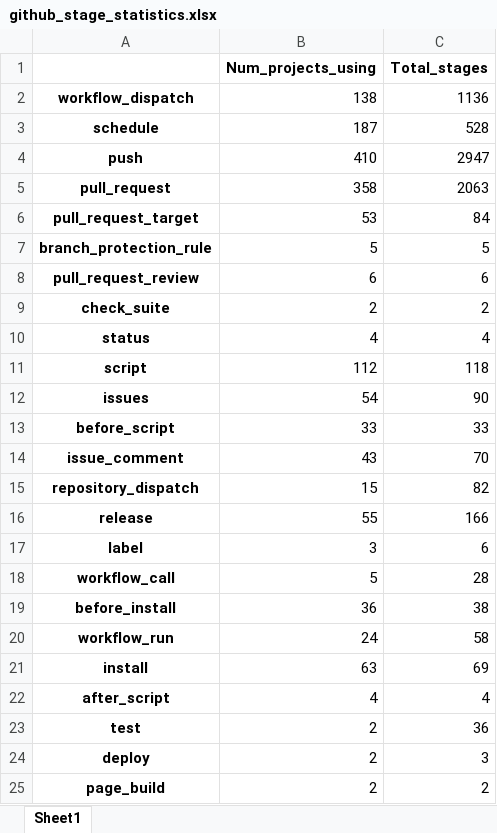
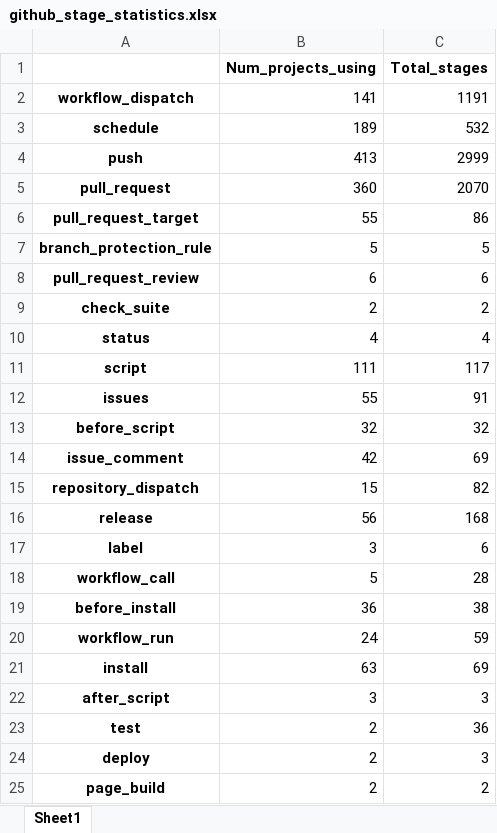
Before and after one commit to jorcontrerasp/BuscadorCIRepos, an Excel workbook: final_results/1/github/github_stage_statistics.xlsx, sheet Sheet1, drawn as a sheet; only a part is shown; values as stored, in another font and other column widths than the file's, no borders; the diff names each change by its address in the sheet, - before the commit and + after, or states it on an @@ line.

```diff
--- a/final_results/1/github/github_stage_statistics.xlsx (sheet Sheet1)
+++ b/final_results/1/github/github_stage_statistics.xlsx (sheet Sheet1)
-B2 (Num_projects_using): 138
+B2 (Num_projects_using): 141
-C2 (Total_stages): 1136
+C2 (Total_stages): 1191
-B3 (Num_projects_using): 187
+B3 (Num_projects_using): 189
-C3 (Total_stages): 528
+C3 (Total_stages): 532
-B4 (Num_projects_using): 410
+B4 (Num_projects_using): 413
-C4 (Total_stages): 2947
+C4 (Total_stages): 2999
-B5 (Num_projects_using): 358
+B5 (Num_projects_using): 360
-C5 (Total_stages): 2063
+C5 (Total_stages): 2070
-B6 (Num_projects_using): 53
+B6 (Num_projects_using): 55
-C6 (Total_stages): 84
+C6 (Total_stages): 86
-B11 (Num_projects_using): 112
+B11 (Num_projects_using): 111
-C11 (Total_stages): 118
+C11 (Total_stages): 117
-B12 (Num_projects_using): 54
+B12 (Num_projects_using): 55
-C12 (Total_stages): 90
+C12 (Total_stages): 91
-B13 (Num_projects_using): 33
+B13 (Num_projects_using): 32
-C13 (Total_stages): 33
+C13 (Total_stages): 32
-B14 (Num_projects_using): 43
+B14 (Num_projects_using): 42
-C14 (Total_stages): 70
+C14 (Total_stages): 69
-B16 (Num_projects_using): 55
+B16 (Num_projects_using): 56
-C16 (Total_stages): 166
+C16 (Total_stages): 168
-C20 (Total_stages): 58
+C20 (Total_stages): 59
-B22 (Num_projects_using): 4
+B22 (Num_projects_using): 3
-C22 (Total_stages): 4
+C22 (Total_stages): 3
```
Also changed, not shown: final_results/1/github/github_language_statistics.xlsx, final_results/1/github/github_results.xlsx, 22 other files.
